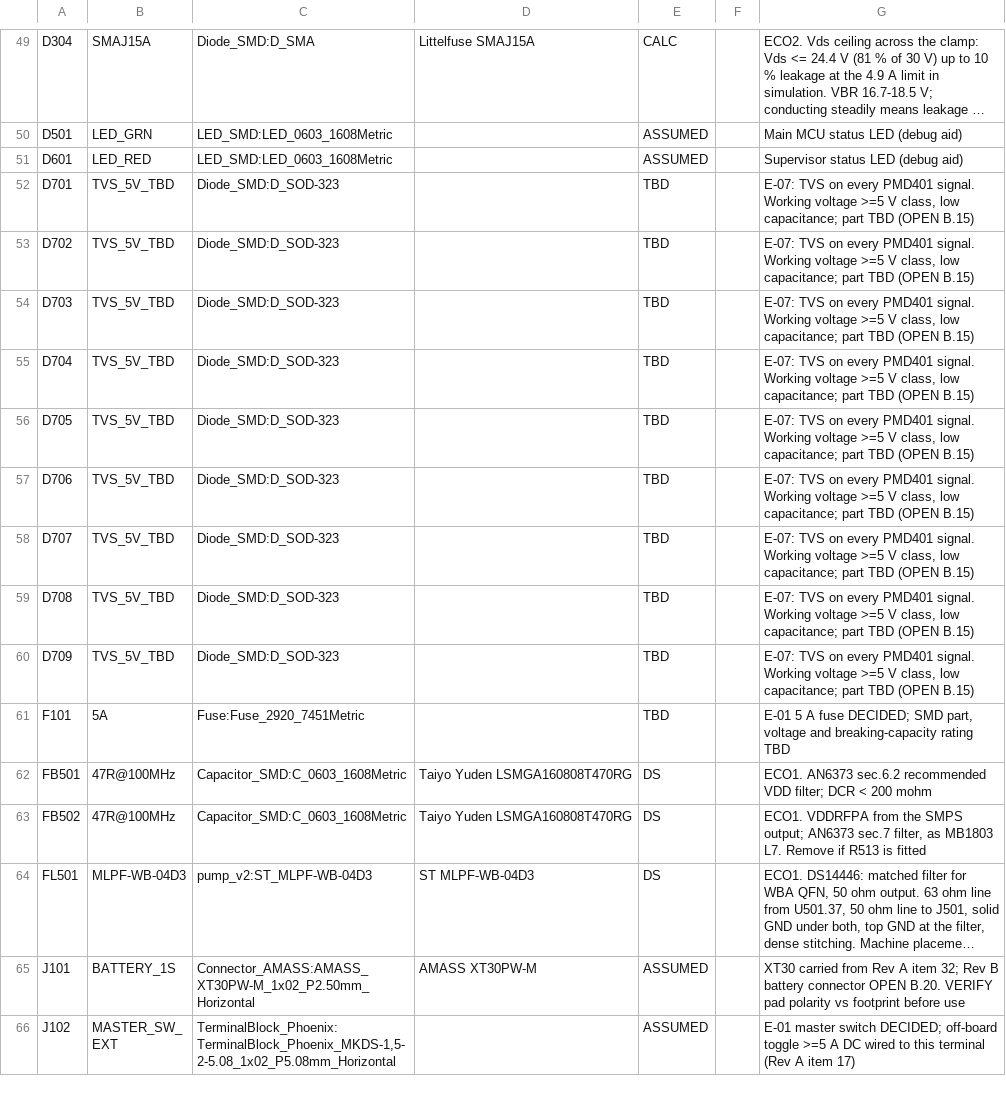
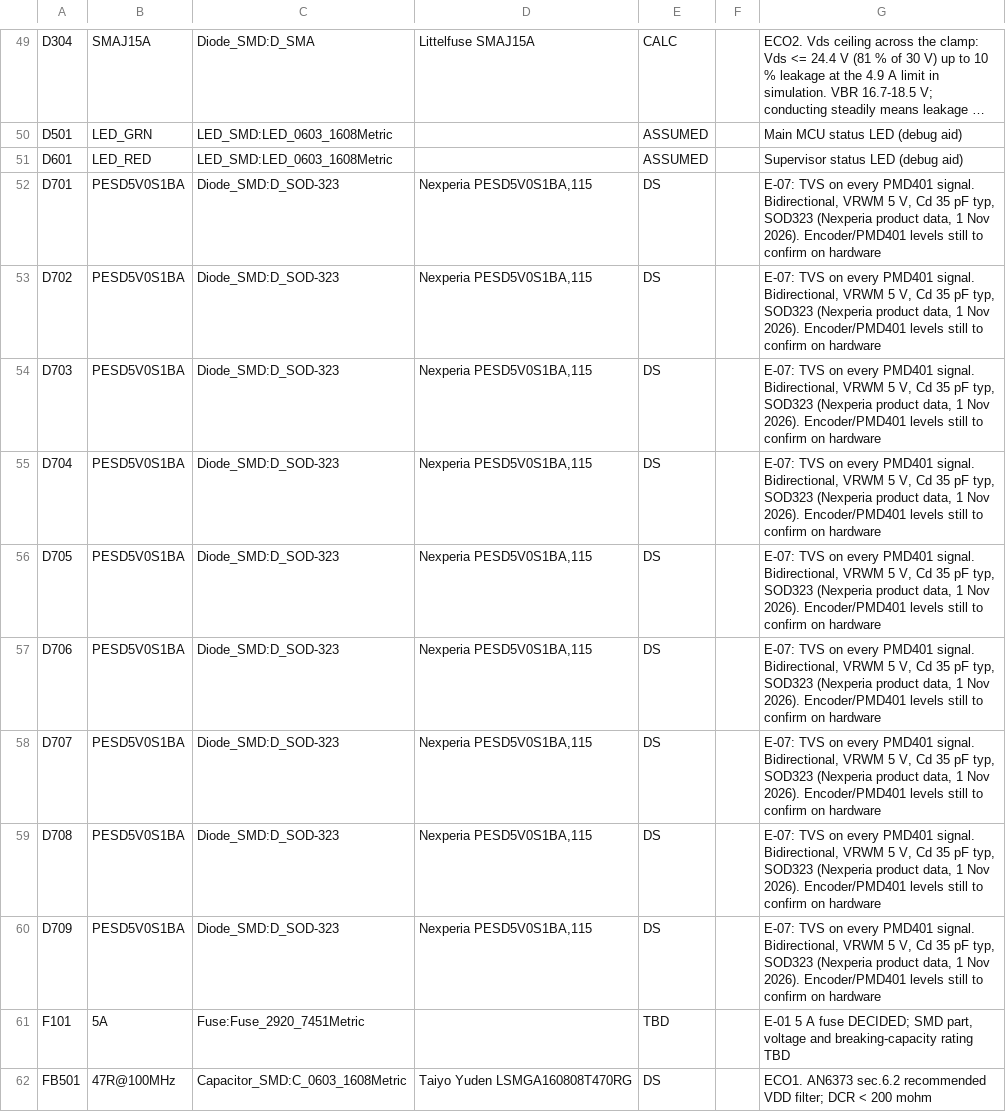
Before and after one commit to BigBiglinn/INSULIN_PUMP, a CSV file: docs/bom_detailed.csv, drawn as a sheet; only a part is shown, gaps mark what is left out; the shorter side is filled out with more unchanged rows; long unchanged cells end in ….

Commit message:
PCB stage P6 complete: TVS parts assigned, ERC and DRC 0 violations, 0 unconnected, parity 0; docs, report figures
Software validation only; not built or measured.

```diff
--- a/docs/bom_detailed.csv
+++ b/docs/bom_detailed.csv
@@ -51,11 +51,11 @@
 "D601","LED_RED","LED_SMD:LED_0603_1608Metric","","ASSUMED","","Supervisor status LED (debug aid)"
-"D701","TVS_5V_TBD","Diode_SMD:D_SOD-323","","TBD","","E-07: TVS on every PMD401 signal. Working voltage >=5 V class, low capacitance; part TBD (OPEN B.15)"
-"D702","TVS_5V_TBD","Diode_SMD:D_SOD-323","","TBD","","E-07: TVS on every PMD401 signal. Working voltage >=5 V class, low capacitance; part TBD (OPEN B.15)"
-"D703","TVS_5V_TBD","Diode_SMD:D_SOD-323","","TBD","","E-07: TVS on every PMD401 signal. Working voltage >=5 V class, low capacitance; part TBD (OPEN B.15)"
-"D704","TVS_5V_TBD","Diode_SMD:D_SOD-323","","TBD","","E-07: TVS on every PMD401 signal. Working voltage >=5 V class, low capacitance; part TBD (OPEN B.15)"
-"D705","TVS_5V_TBD","Diode_SMD:D_SOD-323","","TBD","","E-07: TVS on every PMD401 signal. Working voltage >=5 V class, low capacitance; part TBD (OPEN B.15)"
-"D706","TVS_5V_TBD","Diode_SMD:D_SOD-323","","TBD","","E-07: TVS on every PMD401 signal. Working voltage >=5 V class, low capacitance; part TBD (OPEN B.15)"
-"D707","TVS_5V_TBD","Diode_SMD:D_SOD-323","","TBD","","E-07: TVS on every PMD401 signal. Working voltage >=5 V class, low capacitance; part TBD (OPEN B.15)"
-"D708","TVS_5V_TBD","Diode_SMD:D_SOD-323","","TBD","","E-07: TVS on every PMD401 signal. Working voltage >=5 V class, low capacitance; part TBD (OPEN B.15)"
-"D709","TVS_5V_TBD","Diode_SMD:D_SOD-323","","TBD","","E-07: TVS on every PMD401 signal. Working voltage >=5 V class, low capacitance; part TBD (OPEN B.15)"
+"D701","PESD5V0S1BA","Diode_SMD:D_SOD-323","Nexperia PESD5V0S1BA,115","DS","","E-07: TVS on every PMD401 signal. Bidirectional, VRWM 5 V, Cd 35 pF typ, SOD323 (Nexperia product data, 1 Nov 2026). Encoder/PMD401 levels still to confirm on hardware"
+"D702","PESD5V0S1BA","Diode_SMD:D_SOD-323","Nexperia PESD5V0S1BA,115","DS","","E-07: TVS on every PMD401 signal. Bidirectional, VRWM 5 V, Cd 35 pF typ, SOD323 (Nexperia product data, 1 Nov 2026). Encoder/PMD401 levels still to confirm on hardware"
+"D703","PESD5V0S1BA","Diode_SMD:D_SOD-323","Nexperia PESD5V0S1BA,115","DS","","E-07: TVS on every PMD401 signal. Bidirectional, VRWM 5 V, Cd 35 pF typ, SOD323 (Nexperia product data, 1 Nov 2026). Encoder/PMD401 levels still to confirm on hardware"
+"D704","PESD5V0S1BA","Diode_SMD:D_SOD-323","Nexperia PESD5V0S1BA,115","DS","","E-07: TVS on every PMD401 signal. Bidirectional, VRWM 5 V, Cd 35 pF typ, SOD323 (Nexperia product data, 1 Nov 2026). Encoder/PMD401 levels still to confirm on hardware"
+"D705","PESD5V0S1BA","Diode_SMD:D_SOD-323","Nexperia PESD5V0S1BA,115","DS","","E-07: TVS on every PMD401 signal. Bidirectional, VRWM 5 V, Cd 35 pF typ, SOD323 (Nexperia product data, 1 Nov 2026). Encoder/PMD401 levels still to confirm on hardware"
+"D706","PESD5V0S1BA","Diode_SMD:D_SOD-323","Nexperia PESD5V0S1BA,115","DS","","E-07: TVS on every PMD401 signal. Bidirectional, VRWM 5 V, Cd 35 pF typ, SOD323 (Nexperia product data, 1 Nov 2026). Encoder/PMD401 levels still to confirm on hardware"
+"D707","PESD5V0S1BA","Diode_SMD:D_SOD-323","Nexperia PESD5V0S1BA,115","DS","","E-07: TVS on every PMD401 signal. Bidirectional, VRWM 5 V, Cd 35 pF typ, SOD323 (Nexperia product data, 1 Nov 2026). Encoder/PMD401 levels still to confirm on hardware"
+"D708","PESD5V0S1BA","Diode_SMD:D_SOD-323","Nexperia PESD5V0S1BA,115","DS","","E-07: TVS on every PMD401 signal. Bidirectional, VRWM 5 V, Cd 35 pF typ, SOD323 (Nexperia product data, 1 Nov 2026). Encoder/PMD401 levels still to confirm on hardware"
+"D709","PESD5V0S1BA","Diode_SMD:D_SOD-323","Nexperia PESD5V0S1BA,115","DS","","E-07: TVS on every PMD401 signal. Bidirectional, VRWM 5 V, Cd 35 pF typ, SOD323 (Nexperia product data, 1 Nov 2026). Encoder/PMD401 levels still to confirm on hardware"
 "F101","5A","Fuse:Fuse_2920_7451Metric","","TBD","","E-01 5 A fuse DECIDED; SMD part, voltage and breaking-capacity rating TBD"
```
Also changed, not shown: docs/bom.csv, 21 other files.
